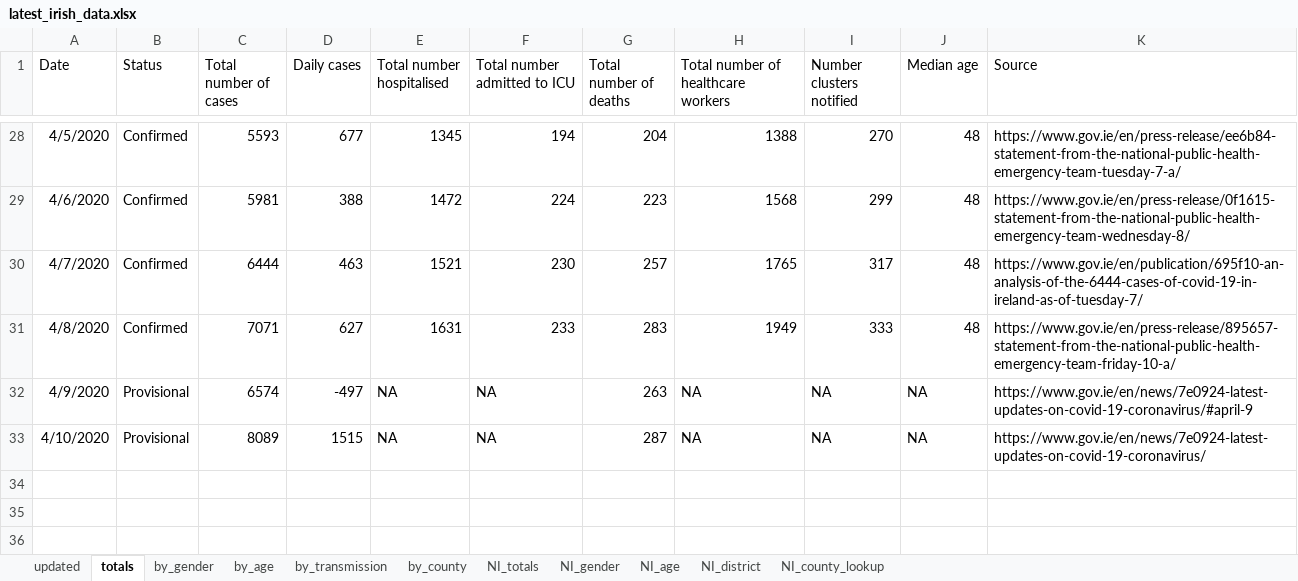
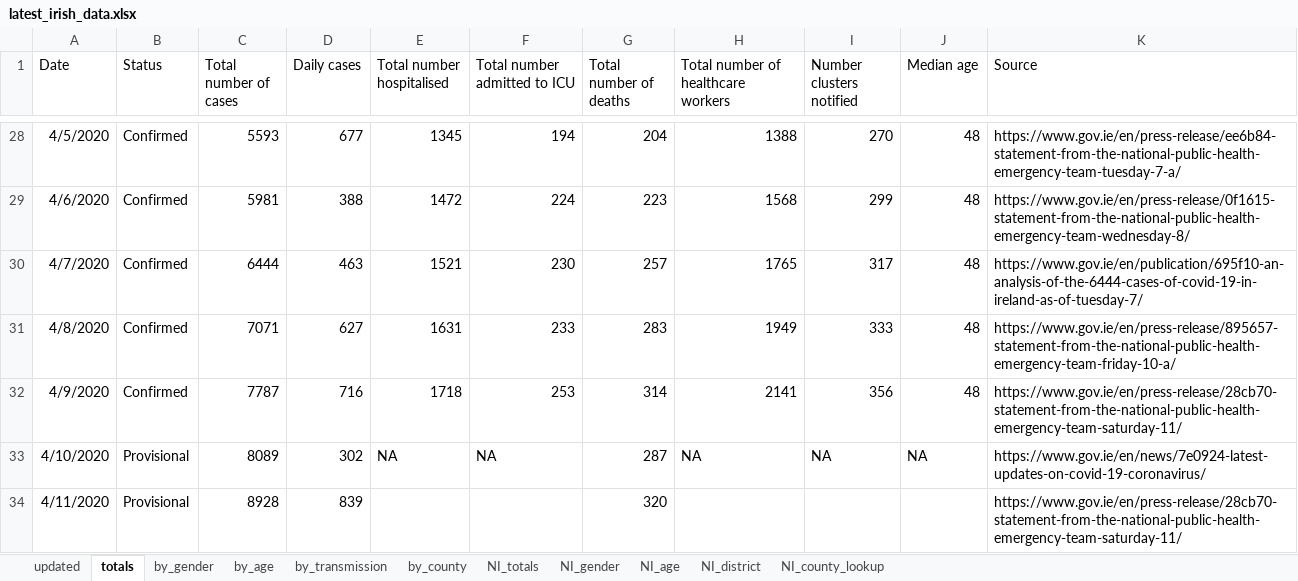
Before and after one commit to hamilton-institute/covid19ireland, an Excel workbook: shiny/covid19_hamilton/latest_irish_data.xlsx, sheet totals, drawn as a sheet; only a part is shown, gaps mark what is left out; values as stored, in another font and other column widths than the file's, no borders; the diff names each change by its address in the sheet, - before the commit and + after, or states it on an @@ line.

Commit message:
Updated to latest data

```diff
--- a/shiny/covid19_hamilton/latest_irish_data.xlsx (sheet totals)
+++ b/shiny/covid19_hamilton/latest_irish_data.xlsx (sheet totals)
-B32 (Status): Provisional
+B32 (Status): Confirmed
-C32 (Total number of cases): 6574
+C32 (Total number of cases): 7787
-D32 (Daily cases): -497
+D32 (Daily cases): 716
-E32 (Total number hospitalised): NA
+E32 (Total number hospitalised): 1718
-F32 (Total number admitted to ICU): NA
+F32 (Total number admitted to ICU): 253
-G32 (Total number of deaths): 263
+G32 (Total number of deaths): 314
-H32: NA
+H32: 2141
-I32 (Number clusters notified): NA
+I32 (Number clusters notified): 356
-J32 (Median age): NA
+J32 (Median age): 48
-K32 (Source): https://www.gov.ie/en/news/7e0924-latest-updates-on-covid-19-coronavirus/#april-9
+K32 (Source): https://www.gov.ie/en/press-release/28cb70-statement-from-the-national-public-health-emergency-team-saturday-11/
-D33 (Daily cases): 1515
+D33 (Daily cases): 302
+row 34: 4/11/2020 | Provisional | 8928 | 839 |  |  | 320 |  |  |  | https://www.gov.ie/en/press-release/28cb70-statement-from-the-national-public-health-emergency-team-saturday-11/
```
Also changed, not shown: sheet by_county, sheet by_age, sheet by_gender, sheet by_transmission, sheet NI_totals, sheet updated, 2 more sheets, 4 other files.
